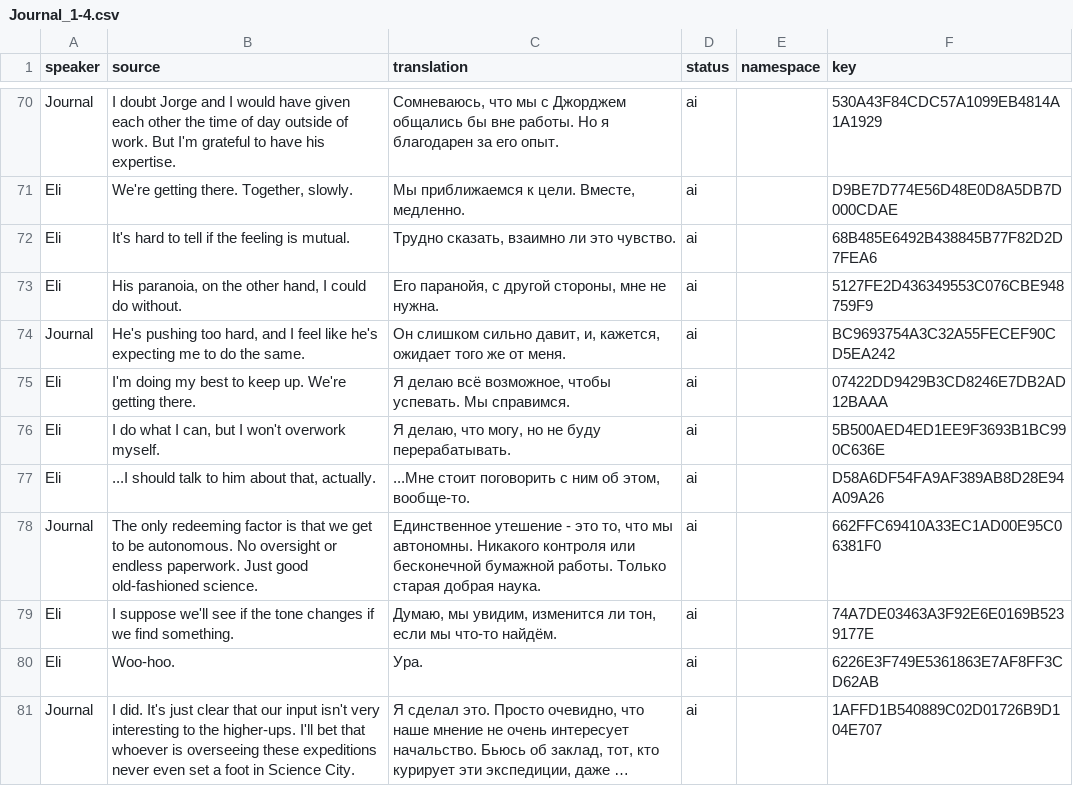
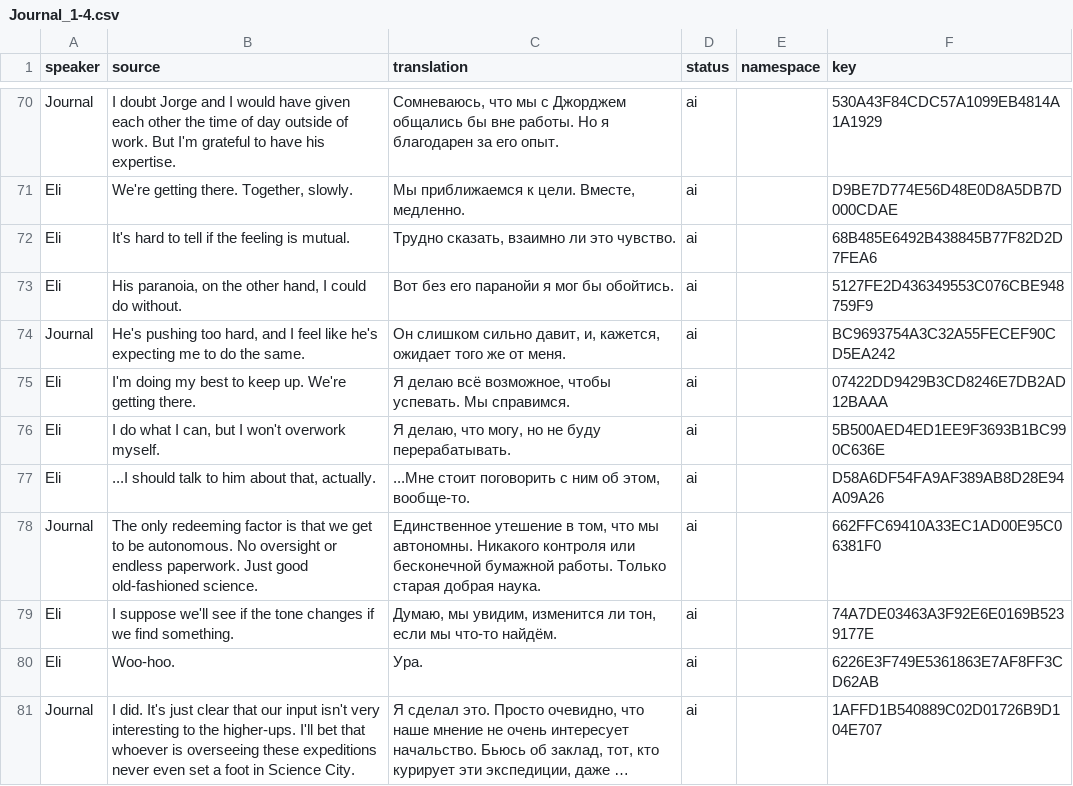
Before and after one commit to Dellyare/tails-noir-preludes-rus, a CSV file: translation/Data/Dialogues/Act_I/Journal_1-4.csv, drawn as a sheet; only a part is shown, gaps mark what is left out; long unchanged cells end in …; the diff covers the shown part only.

```diff
--- a/translation/Data/Dialogues/Act_I/Journal_1-4.csv
+++ b/translation/Data/Dialogues/Act_I/Journal_1-4.csv
@@ -72,3 +72,3 @@ Eli,"We're getting there. Together, slowly.","Мы приближаемся к
 Eli,It's hard to tell if the feeling is mutual.,"Трудно сказать, взаимно ли это чувство.",ai,,68B485E6492B438845B77F82D2D7FEA6
-Eli,"His paranoia, on the other hand, I could do without.","Его паранойя, с другой стороны, мне не нужна.",ai,,5127FE2D436349553C076CBE948759F9
+Eli,"His paranoia, on the other hand, I could do without.",Вот без его паранойи я мог бы обойтись.,ai,,5127FE2D436349553C076CBE948759F9
 Journal,"He's pushing too hard, and I feel like he's expecting me to do the same.","Он слишком сильно давит, и, кажется, ожидает того же от меня.",ai,,BC9693754A3C32A55FECEF90CD5EA242
@@ -77,3 +77,3 @@ Eli,"I do what I can, but I won't overwork myself.","Я делаю, что мо
 Eli,"...I should talk to him about that, actually.","...Мне стоит поговорить с ним об этом, вообще-то.",ai,,D58A6DF54FA9AF389AB8D28E94A09A26
-Journal,The only redeeming factor is that we get to be autonomous. No oversight or endless paperwork. Just good old-fashioned science.,"Единственное утешение - это то, что мы автономны. Никакого контроля или бесконечной бумажной работы. Только старая добрая наука.",ai,,662FFC69410A33EC1AD00E95C06381F0
+Journal,The only redeeming factor is that we get to be autonomous. No oversight or endless paperwork. Just good old-fashioned science.,"Единственное утешение в том, что мы автономны. Никакого контроля или бесконечной бумажной работы. Только старая добрая наука.",ai,,662FFC69410A33EC1AD00E95C06381F0
 Eli,I suppose we'll see if the tone changes if we find something.,"Думаю, мы увидим, изменится ли тон, если мы что-то найдём.",ai,,74A7DE03463A3F92E6E0169B5239177E
```
Also changed, not shown: 10 edited cells elsewhere in this file, translation/Data/Dialogues/ActIV/4-4Visitor.csv, translation/Data/Dialogues/Act_I/Lukas_1-3.csv, 48 other files.
